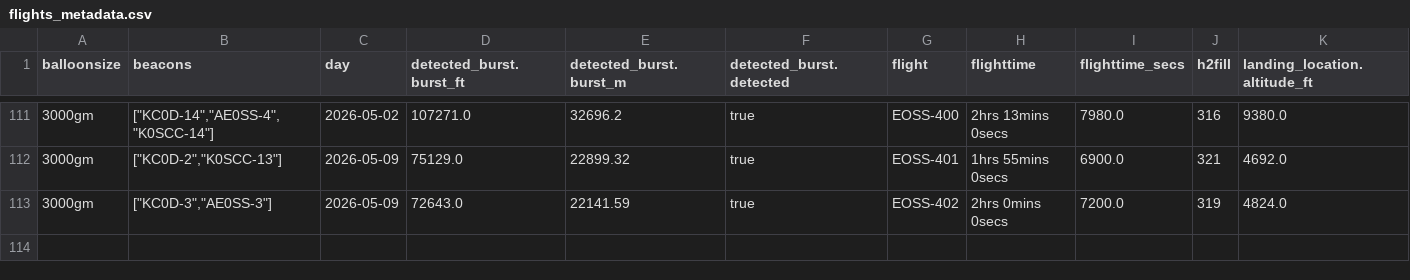
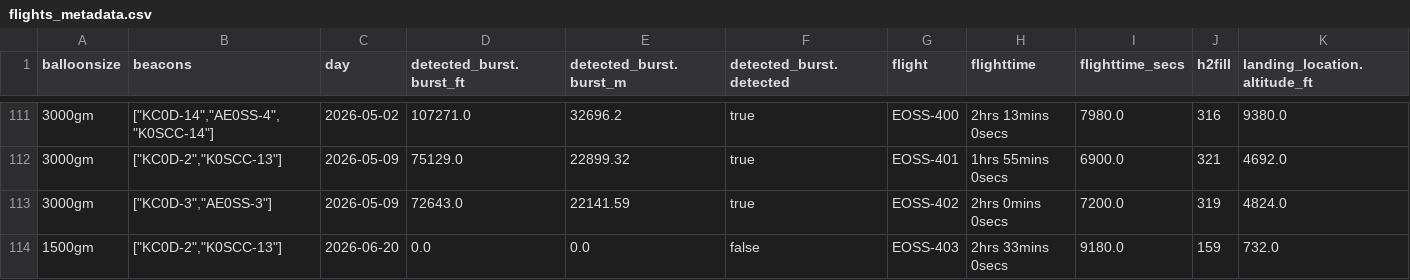
Before and after one commit to edgeofspace/historicaldata, a CSV file: output/csv/flights_metadata.csv, drawn as a sheet; only a part is shown, gaps mark what is left out; rows hold the shown columns only; the diff names each change by its address in the sheet, - before the commit and + after, or states it on an @@ line.

```diff
--- a/output/csv/flights_metadata.csv
+++ b/output/csv/flights_metadata.csv
+row 114: 1500gm | ["KC0D-2","K0SCC-13"] | 2026-06-20 | 0.0 | 0.0 | false | EOSS-403 | 2hrs 33mins 0secs | 9180.0 | 159 | 732.0
```
Also changed, not shown: flightlist.csv, 9 other files.
